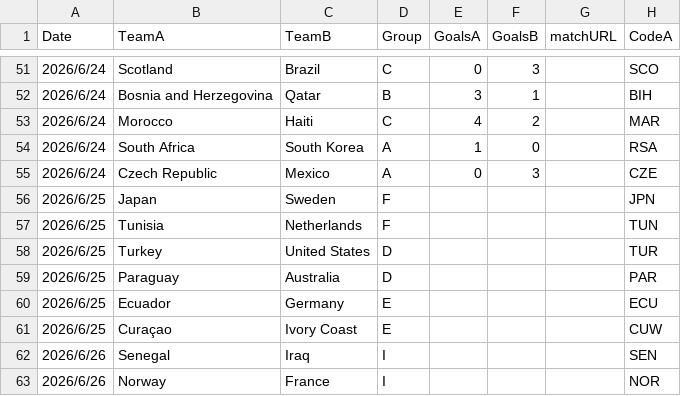
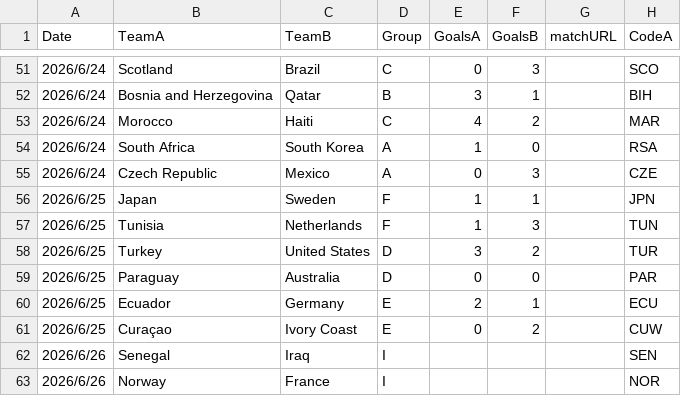
Before and after one commit to konakalab/FIFAWC2026Prediction, a CSV file: table_prediction_h2h_withResult.csv, drawn as a sheet; only a part is shown, gaps mark what is left out; the diff names each change by its address in the sheet, - before the commit and + after, or states it on an @@ line.

Commit message:
Add files via upload

```diff
--- a/table_prediction_h2h_withResult.csv
+++ b/table_prediction_h2h_withResult.csv
-E56:E57 (GoalsA): (empty)
+E56:E57 (GoalsA): 1
-F56 (GoalsB): (empty)
+F56 (GoalsB): 1
-F57 (GoalsB): (empty)
+F57 (GoalsB): 3
-E58 (GoalsA): (empty)
+E58 (GoalsA): 3
-F58 (GoalsB): (empty)
+F58 (GoalsB): 2
-E59 (GoalsA): (empty)
+E59 (GoalsA): 0
-F59 (GoalsB): (empty)
+F59 (GoalsB): 0
-E60 (GoalsA): (empty)
+E60 (GoalsA): 2
-F60 (GoalsB): (empty)
+F60 (GoalsB): 1
-E61 (GoalsA): (empty)
+E61 (GoalsA): 0
-F61 (GoalsB): (empty)
+F61 (GoalsB): 2
```
